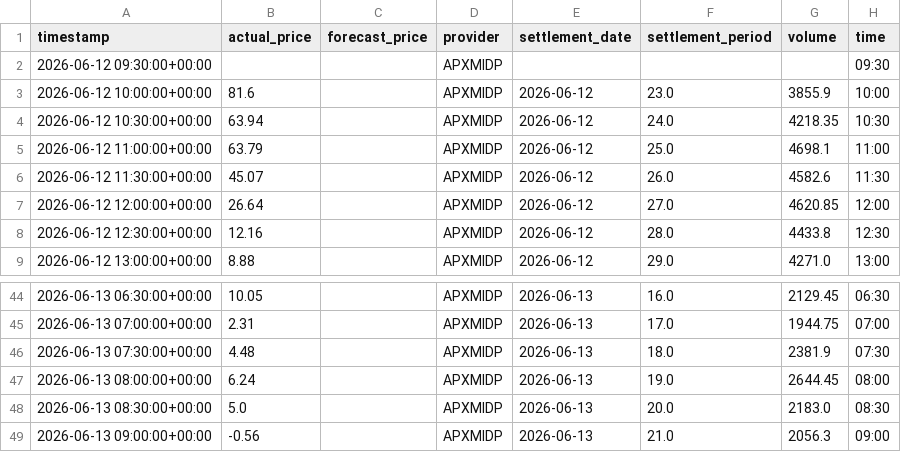
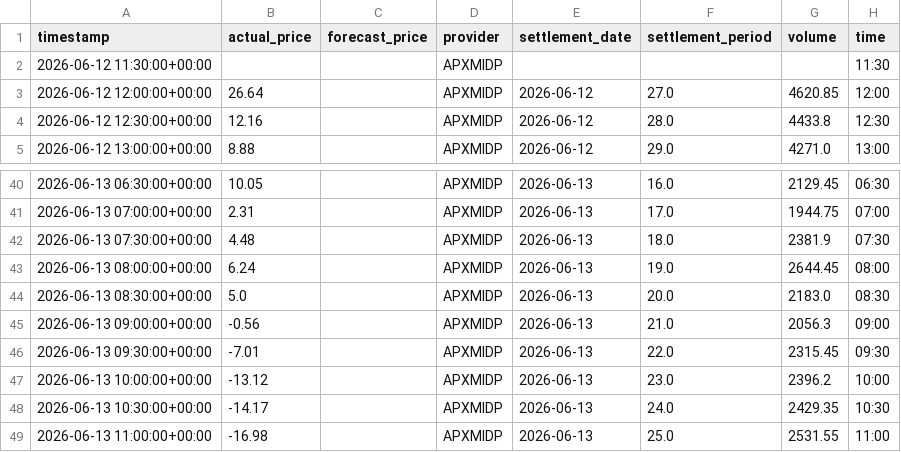
Before and after one commit to olliebranston/the-new-current-site, a CSV file: data/cleaned-live-power-price.csv, drawn as a sheet; only a part is shown, gaps mark what is left out.

```diff
--- a/data/cleaned-live-power-price.csv
+++ b/data/cleaned-live-power-price.csv
@@ -1,7 +1,3 @@
 timestamp,actual_price,forecast_price,provider,settlement_date,settlement_period,volume,time
-2026-06-12 09:30:00+00:00,,,APXMIDP,,,,09:30
-2026-06-12 10:00:00+00:00,81.6,,APXMIDP,2026-06-12,23.0,3855.9,10:00
-2026-06-12 10:30:00+00:00,63.94,,APXMIDP,2026-06-12,24.0,4218.35,10:30
-2026-06-12 11:00:00+00:00,63.79,,APXMIDP,2026-06-12,25.0,4698.1,11:00
-2026-06-12 11:30:00+00:00,45.07,,APXMIDP,2026-06-12,26.0,4582.6,11:30
+2026-06-12 11:30:00+00:00,,,APXMIDP,,,,11:30
 2026-06-12 12:00:00+00:00,26.64,,APXMIDP,2026-06-12,27.0,4620.85,12:00
@@ -49 +45,5 @@ timestamp,actual_price,forecast_price,provider,settlement_date,settlement_period
 2026-06-13 09:00:00+00:00,-0.56,,APXMIDP,2026-06-13,21.0,2056.3,09:00
+2026-06-13 09:30:00+00:00,-7.01,,APXMIDP,2026-06-13,22.0,2315.45,09:30
+2026-06-13 10:00:00+00:00,-13.12,,APXMIDP,2026-06-13,23.0,2396.2,10:00
+2026-06-13 10:30:00+00:00,-14.17,,APXMIDP,2026-06-13,24.0,2429.35,10:30
+2026-06-13 11:00:00+00:00,-16.98,,APXMIDP,2026-06-13,25.0,2531.55,11:00
```
Also changed, not shown: data/cleaned-live-carbon-intensity.csv, data/cleaned-live-generation-mix.csv, 8 other files.
